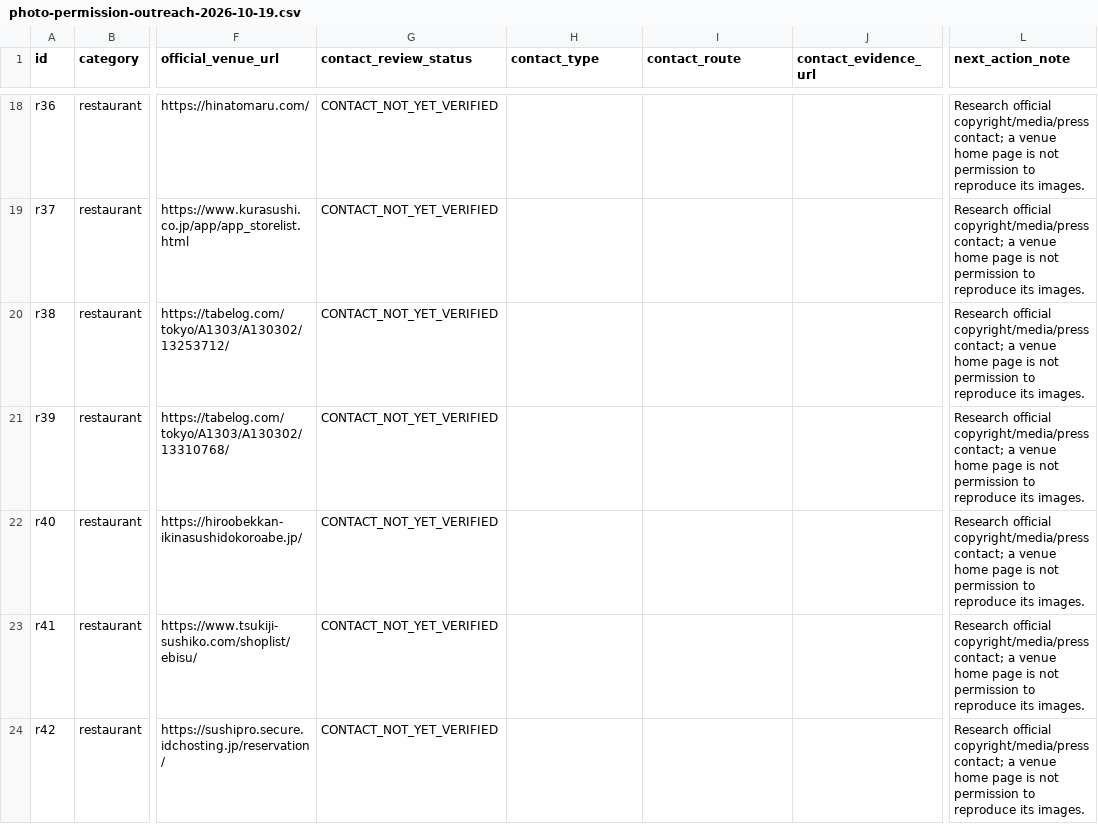
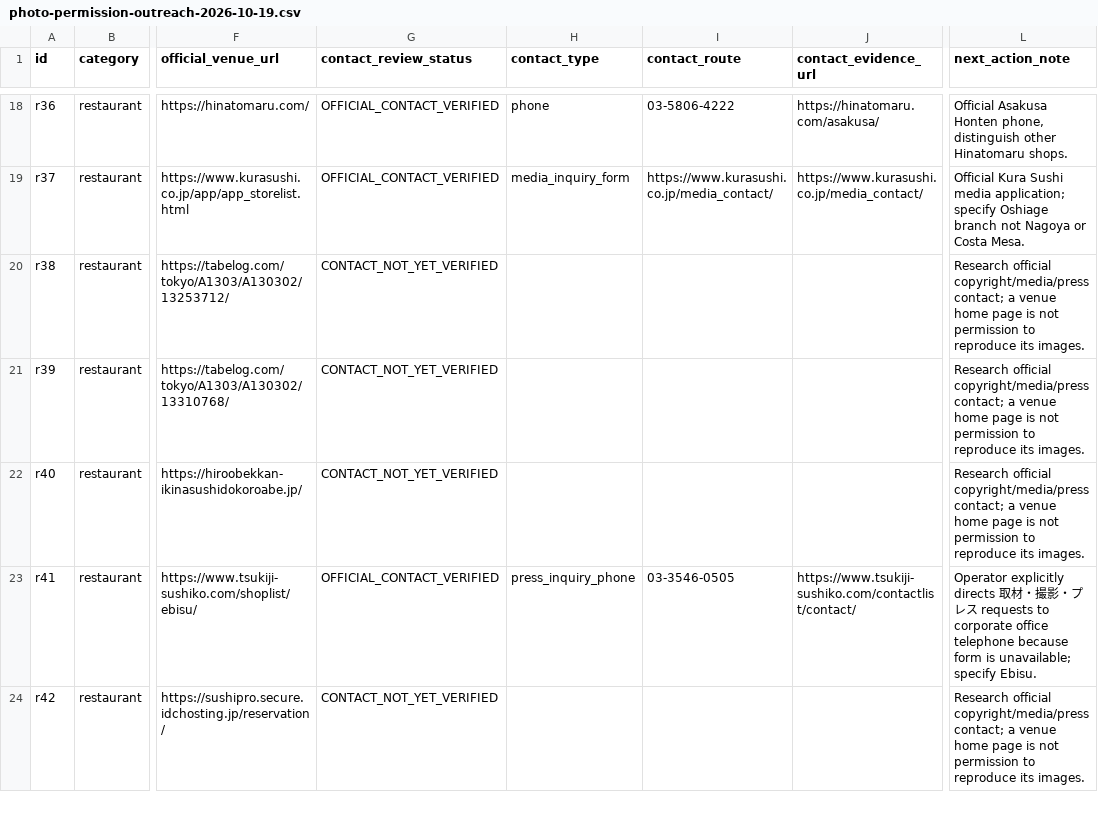
Before and after one commit to donghyeuk83-sudo/tokyo-concierge-atelier, a CSV file: audits/photo-permission-outreach-2026-10-19.csv, drawn as a sheet; only a part is shown, gaps mark what is left out; the diff covers the shown part only; the diff names each change by its address in the sheet, - before the commit and + after, or states it on an @@ line.

Commit message:
audit: verify 37 official photo inquiry channels for venue catalogue
* audit: identify 20 more official image-rights contact routes without authorizing photos

* test: retain at least 37 verified operator contact sources and closed-branch protection

* docs: record twenty additional rights-holder inquiry paths and licensing limitations

```diff
--- a/audits/photo-permission-outreach-2026-10-19.csv
+++ b/audits/photo-permission-outreach-2026-10-19.csv
-G18:G19 (contact_review_status): CONTACT_NOT_YET_VERIFIED
+G18:G19 (contact_review_status): OFFICIAL_CONTACT_VERIFIED
-H18 (contact_type): (empty)
+H18 (contact_type): phone
-I18 (contact_route): (empty)
+I18 (contact_route): 03-5806-4222
-J18 (contact_evidence_url): (empty)
+J18 (contact_evidence_url): https://hinatomaru.com/asakusa/
-L18 (next_action_note): Research official copyright/media/press contact; a venue home page is not permission to reproduce its images.
+L18 (next_action_note): Official Asakusa Honten phone, distinguish other Hinatomaru shops.
-H19 (contact_type): (empty)
+H19 (contact_type): media_inquiry_form
-I19 (contact_route): (empty)
+I19 (contact_route): https://www.kurasushi.co.jp/media_contact/
-J19 (contact_evidence_url): (empty)
+J19 (contact_evidence_url): https://www.kurasushi.co.jp/media_contact/
-L19 (next_action_note): Research official copyright/media/press contact; a venue home page is not permission to reproduce its images.
+L19 (next_action_note): Official Kura Sushi media application; specify Oshiage branch not Nagoya or Costa Mesa.
-G23 (contact_review_status): CONTACT_NOT_YET_VERIFIED
+G23 (contact_review_status): OFFICIAL_CONTACT_VERIFIED
-H23 (contact_type): (empty)
+H23 (contact_type): press_inquiry_phone
-I23 (contact_route): (empty)
+I23 (contact_route): 03-3546-0505
-J23 (contact_evidence_url): (empty)
+J23 (contact_evidence_url): https://www.tsukiji-sushiko.com/contactlist/contact/
-L23 (next_action_note): Research official copyright/media/press contact; a venue home page is not permission to reproduce its images.
+L23 (next_action_note): Operator explicitly directs 取材・撮影・プレス requests to corporate office telephone because form is unavailable; specify Ebisu.
```
Also changed, not shown: 85 edited cells elsewhere in this file, 2 other files.
